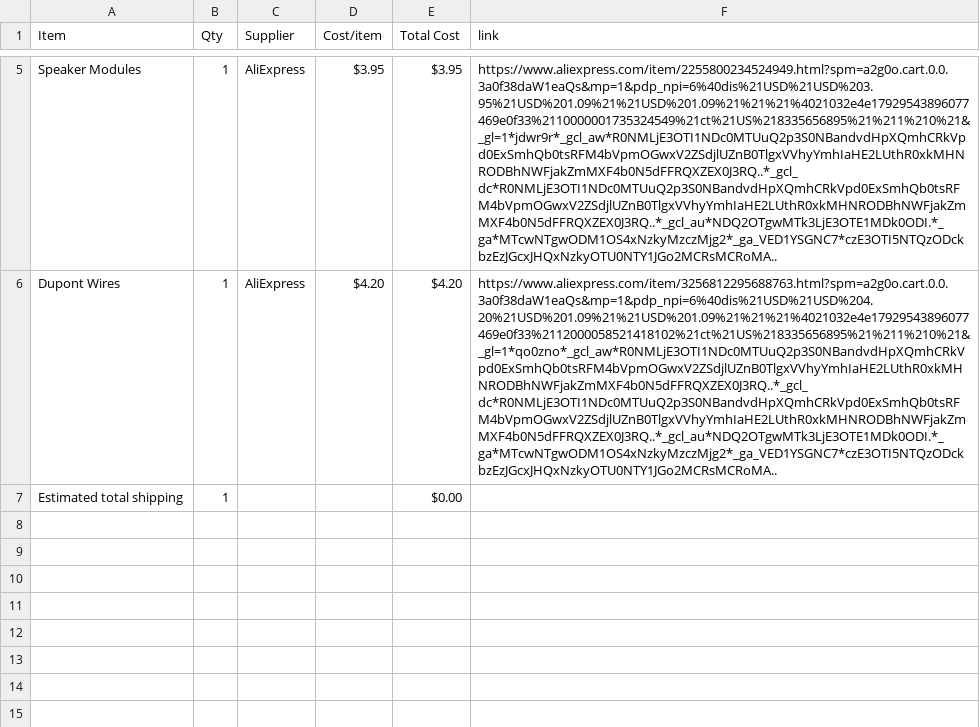
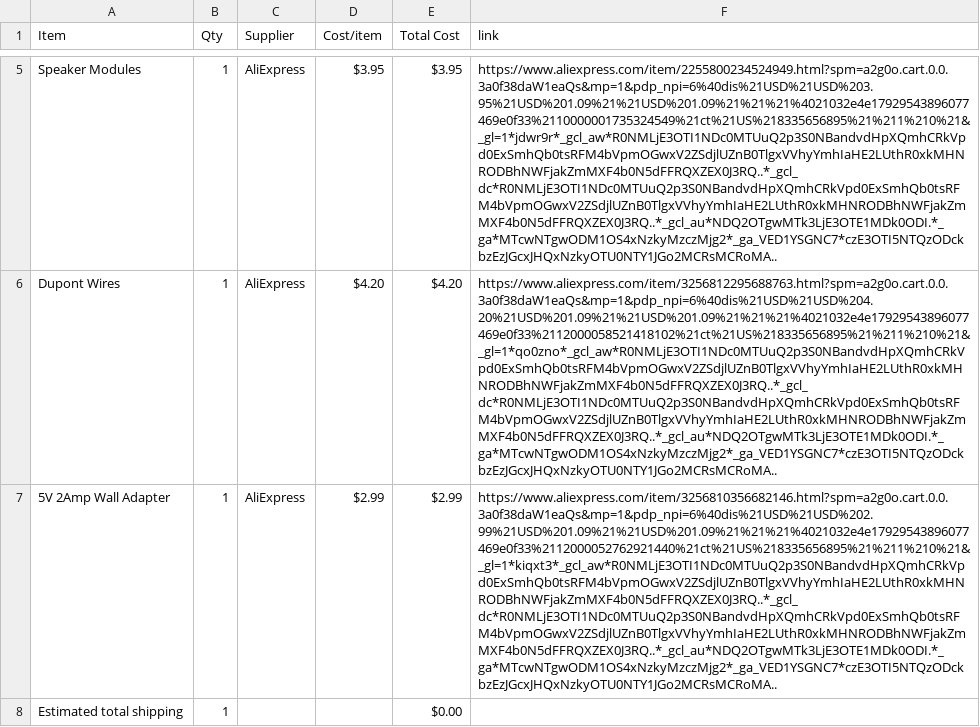
Before and after one commit to madadisriram11-web/MusicSheetPro, a CSV file: BOM.csv, drawn as a sheet; only a part is shown, gaps mark what is left out; the diff names each change by its address in the sheet, - before the commit and + after, or states it on an @@ line.

Commit message:
Sync Violin Sheet Pro from Half Life

```diff
--- a/BOM.csv
+++ b/BOM.csv
+row 7: 5V 2Amp Wall Adapter | 1 | AliExpress | $2.99 | $2.99 | https://www.aliexpress.com/item/3256810356682146.html?spm=a2g0o.cart.0.0.3a0f38daW1eaQs&mp=1&pdp_npi=6%40dis%21USD%21USD%202.99%21USD%201.09%21%21USD%201.09%21%21%21%4021032e4e17929543896077469e0f33%2112000052762921440%21ct%21US%218335656895%21%211%210%21&_gl=1*kiqxt3*_gcl_aw*R0NMLjE3OTI1NDc0MTUuQ2p3S0NBandvdHpXQmhCRkVpd0ExSmhQb0tsRFM4bVpmOGwxV2ZSdjlUZnB0TlgxVVhyYmhIaHE2LUthR0xkMHNRODBhNWFjakZmMXF4b0N5dFFRQXZEX0J3RQ..*_gcl_dc*R0NMLjE3OTI1NDc0MTUuQ2p3S0NBandvdHpXQmhCRkVpd0ExSmhQb0tsRFM4bVpmOGwxV2ZSdjlUZnB0TlgxVVhyYmhIaHE2LUthR0xkMHNRODBhNWFjakZmMXF4b0N5dFFRQXZEX0J3RQ..*_gcl_au*NDQ2OTgwMTk3LjE3OTE1MDk0ODI.*_ga*MTcwNTgwODM1OS4xNzkyMzczMjg2*_ga_VED1YSGNC7*czE3OTI5NTQzODckbzEzJGcxJHQxNzkyOTU0NTY1JGo2MCRsMCRoMA..
```
